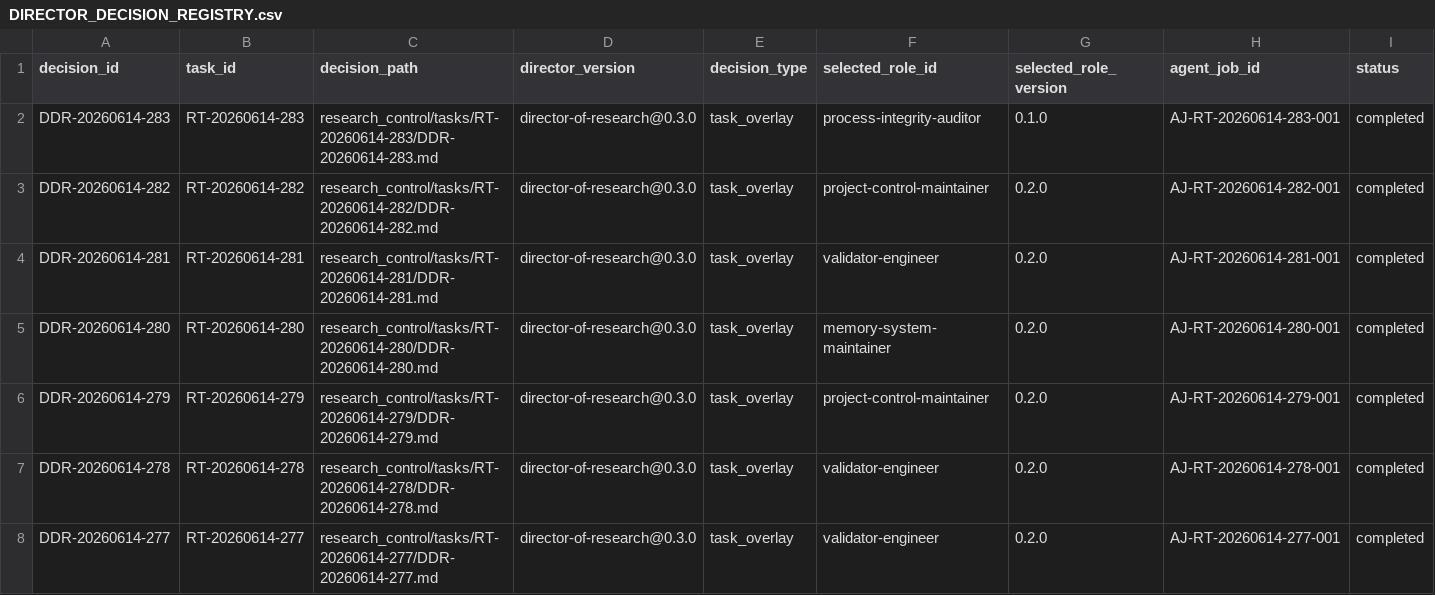
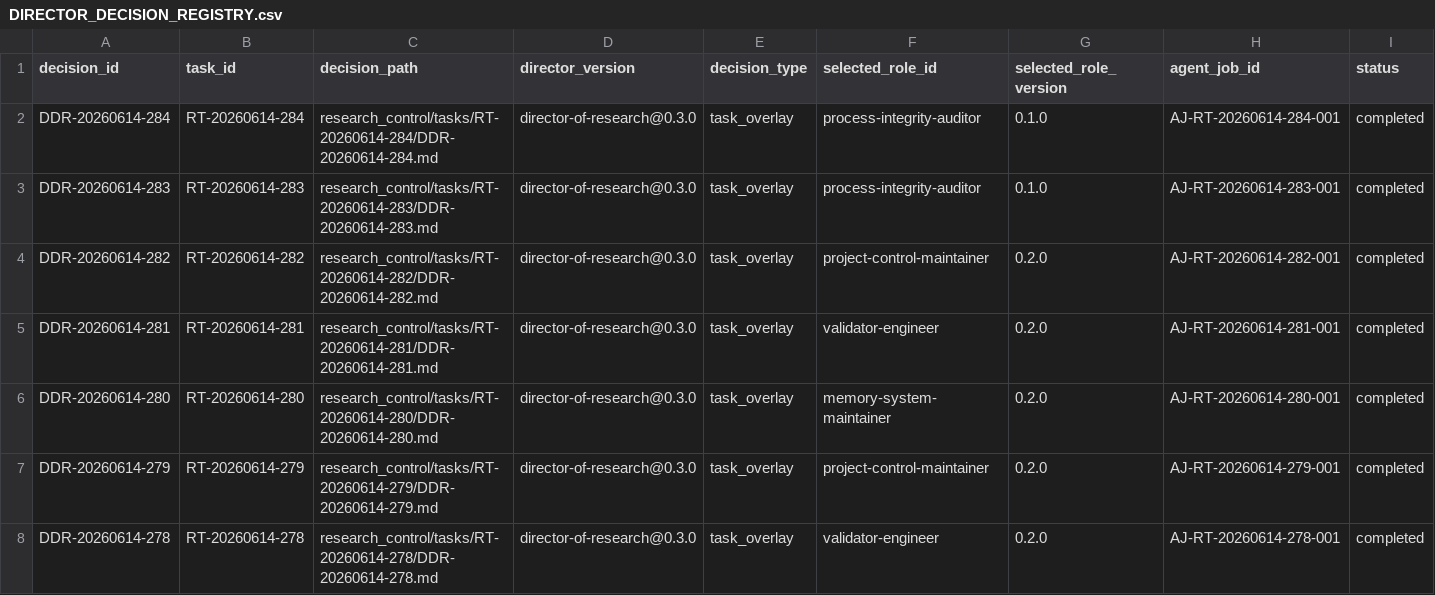
Before and after one commit to AngryOwlAI/The-AEther-Flow, a CSV file: registries/DIRECTOR_DECISION_REGISTRY.csv, drawn as a sheet; only a part is shown; the shorter side is filled out with more unchanged rows; rows hold the shown columns only; the diff names each change by its address in the sheet, - before the commit and + after, or states it on an @@ line.

```diff
--- a/registries/DIRECTOR_DECISION_REGISTRY.csv
+++ b/registries/DIRECTOR_DECISION_REGISTRY.csv
+row 2: DDR-20260614-284 | RT-20260614-284 | research_control/tasks/RT-20260614-284/DDR-20260614-284.md | director-of-research@0.3.0 | task_overlay | process-integrity-auditor | 0.1.0 | AJ-RT-20260614-284-001 | completed
```
Also changed, not shown: registries/AGENT_JOB_REGISTRY.csv, registries/CLAIM_BOUNDARY_REGISTRY.csv, 16 other files.
